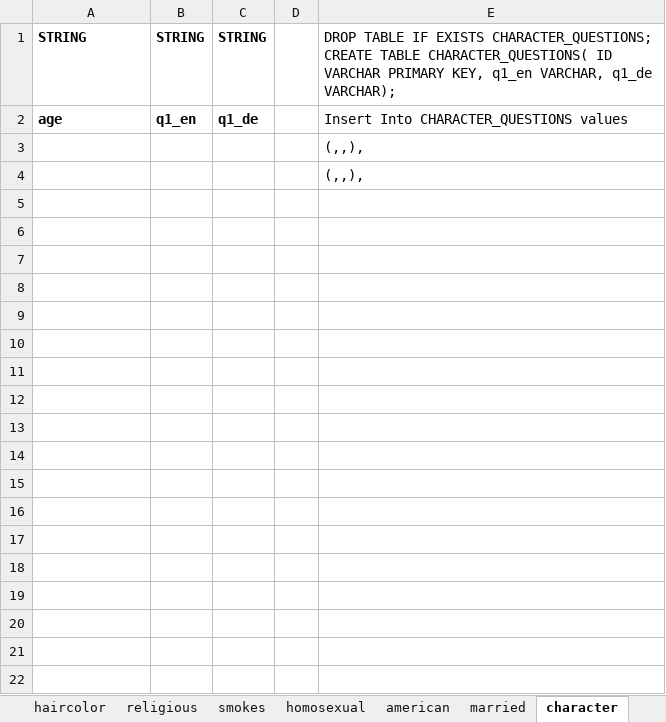
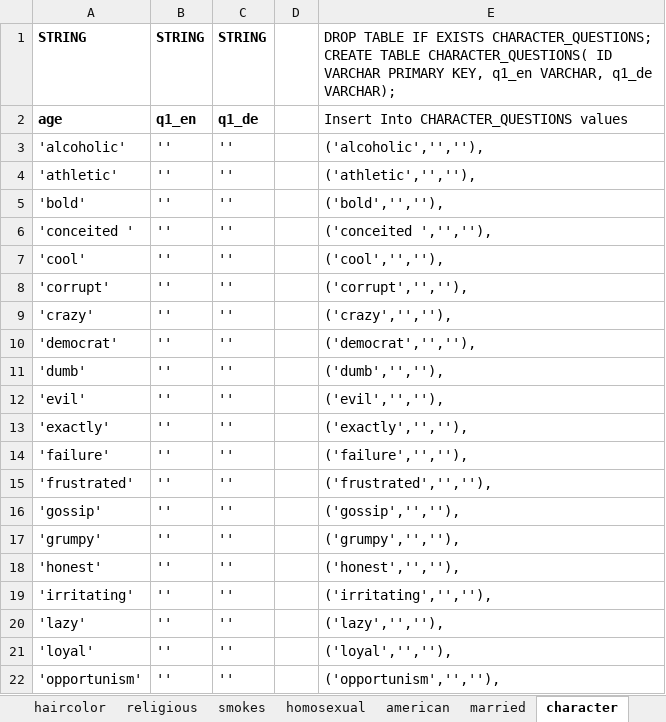
Before and after one commit to nappydevelopment/Nappy-the-ingenious-docs, an Excel workbook: Simpsons.xlsx, sheet character, drawn as a sheet; only a part is shown; values as stored, in another font and other column widths than the file's, no borders; removed rows and columns are numbered as before the commit, all else as after; the diff covers the shown part only; the diff names each change by its address in the sheet, - before the commit and + after, or states it on an @@ line.

```diff
--- a/Simpsons.xlsx (sheet character)
+++ b/Simpsons.xlsx (sheet character)
-row 3:  |  |  |  | (,,),
-row 4:  |  |  |  | (,,),
+row 3: 'alcoholic' | '' | '' |  | ('alcoholic','',''),
+row 4: 'athletic' | '' | '' |  | ('athletic','',''),
+row 5: 'bold' | '' | '' |  | ('bold','',''),
+row 6: 'conceited ' | '' | '' |  | ('conceited ','',''),
+row 7: 'cool' | '' | '' |  | ('cool','',''),
+row 8: 'corrupt' | '' | '' |  | ('corrupt','',''),
+row 9: 'crazy' | '' | '' |  | ('crazy','',''),
+row 10: 'democrat' | '' | '' |  | ('democrat','',''),
+row 11: 'dumb' | '' | '' |  | ('dumb','',''),
+row 12: 'evil' | '' | '' |  | ('evil','',''),
+row 13: 'exactly' | '' | '' |  | ('exactly','',''),
+row 14: 'failure' | '' | '' |  | ('failure','',''),
+row 15: 'frustrated' | '' | '' |  | ('frustrated','',''),
+row 16: 'gossip' | '' | '' |  | ('gossip','',''),
+row 17: 'grumpy' | '' | '' |  | ('grumpy','',''),
+row 18: 'honest' | '' | '' |  | ('honest','',''),
+row 19: 'irritating' | '' | '' |  | ('irritating','',''),
+row 20: 'lazy' | '' | '' |  | ('lazy','',''),
+row 21: 'loyal' | '' | '' |  | ('loyal','',''),
+row 22: 'opportunism' | '' | '' |  | ('opportunism','',''),
```
Also changed, not shown: 10 added rows elsewhere in this sheet, sheet SQL, sheet Characters, sheet job, sheet wearings, sheet haircolor, sheet skincolor, 13 more sheets.
